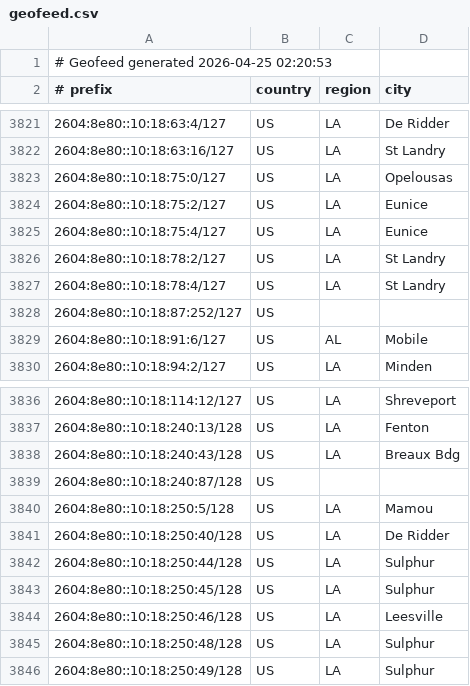
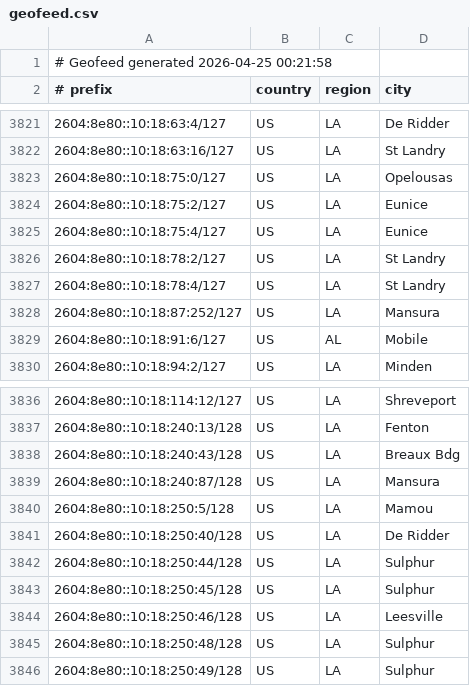
Before and after one commit to conterranae/geofeed, a CSV file: geofeed.csv, drawn as a sheet; only a part is shown, gaps mark what is left out.

Commit message:
Update geofeed - 2026-04-25 00:23:29

```diff
--- a/geofeed.csv
+++ b/geofeed.csv
@@ -1,2 +1,2 @@
-# Geofeed generated 2026-04-25 02:20:53
+# Geofeed generated 2026-04-25 00:21:58
 # prefix,country,region,city
@@ -3827,3 +3827,3 @@
 2604:8e80::10:18:78:4/127,US,LA,St Landry
-2604:8e80::10:18:87:252/127,US,,
+2604:8e80::10:18:87:252/127,US,LA,Mansura
 2604:8e80::10:18:91:6/127,US,AL,Mobile
@@ -3838,3 +3838,3 @@
 2604:8e80::10:18:240:43/128,US,LA,Breaux Bdg
-2604:8e80::10:18:240:87/128,US,,
+2604:8e80::10:18:240:87/128,US,LA,Mansura
 2604:8e80::10:18:250:5/128,US,LA,Mamou
```
